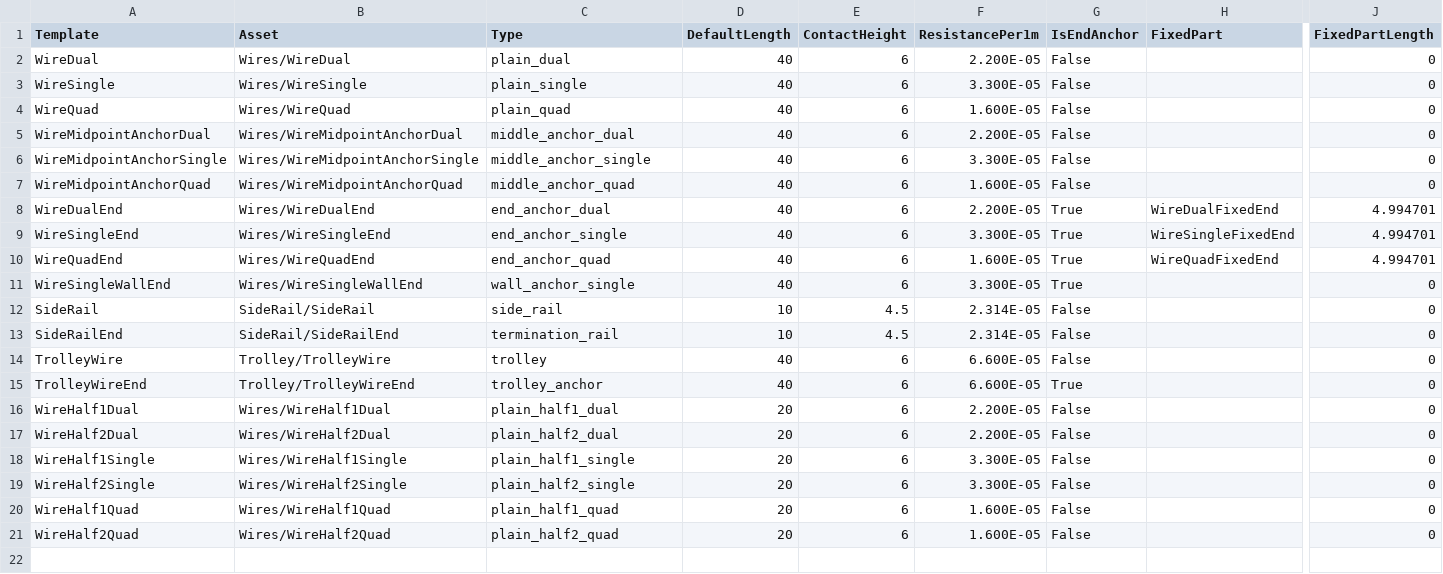
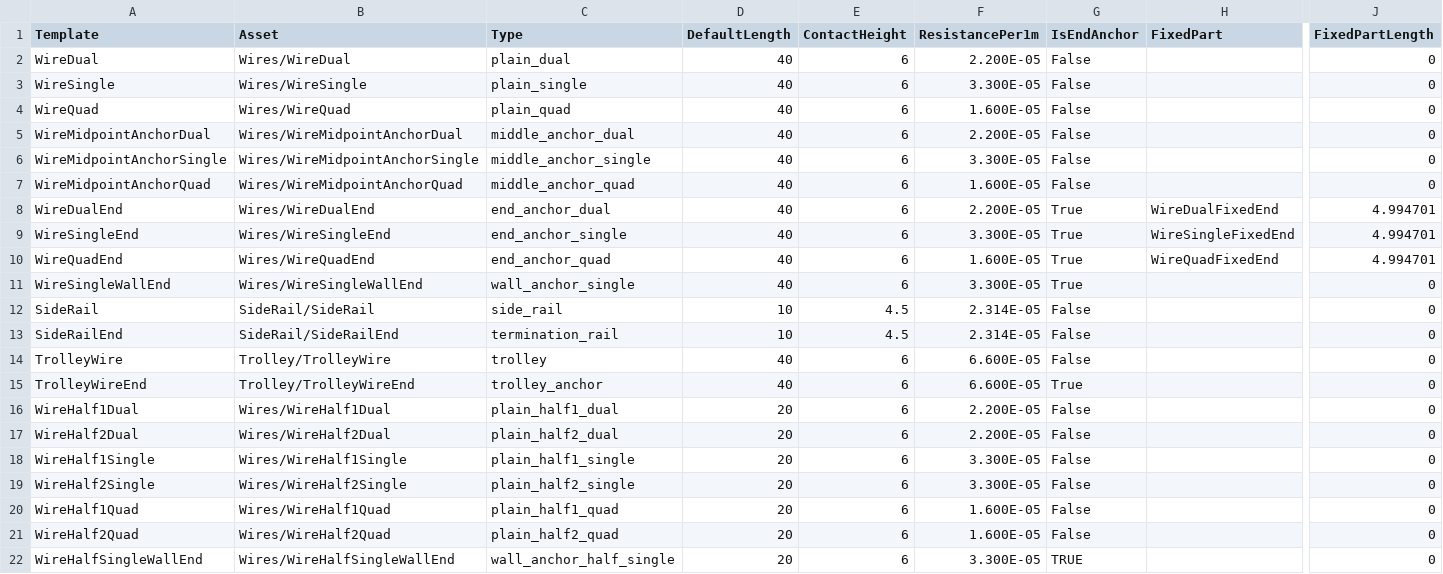
Before and after one commit to Knsgf/Derail_Valley_electric_concept, a CSV file: unity_project/Assets/Catenary/wires.csv, drawn as a sheet; only a part is shown, gaps mark what is left out; rows hold the shown columns only; the diff names each change by its address in the sheet, - before the commit and + after, or states it on an @@ line.

Commit message:
Wall anchor half-section
Wall anchor half-section and removed middle droppers on other halves.

```diff
--- a/unity_project/Assets/Catenary/wires.csv
+++ b/unity_project/Assets/Catenary/wires.csv
+row 22: WireHalfSingleWallEnd | Wires/WireHalfSingleWallEnd | wall_anchor_half_single | 20 | 6 | 3.300E-05 | TRUE |  | 0
```
Also changed, not shown: 9 other files.
